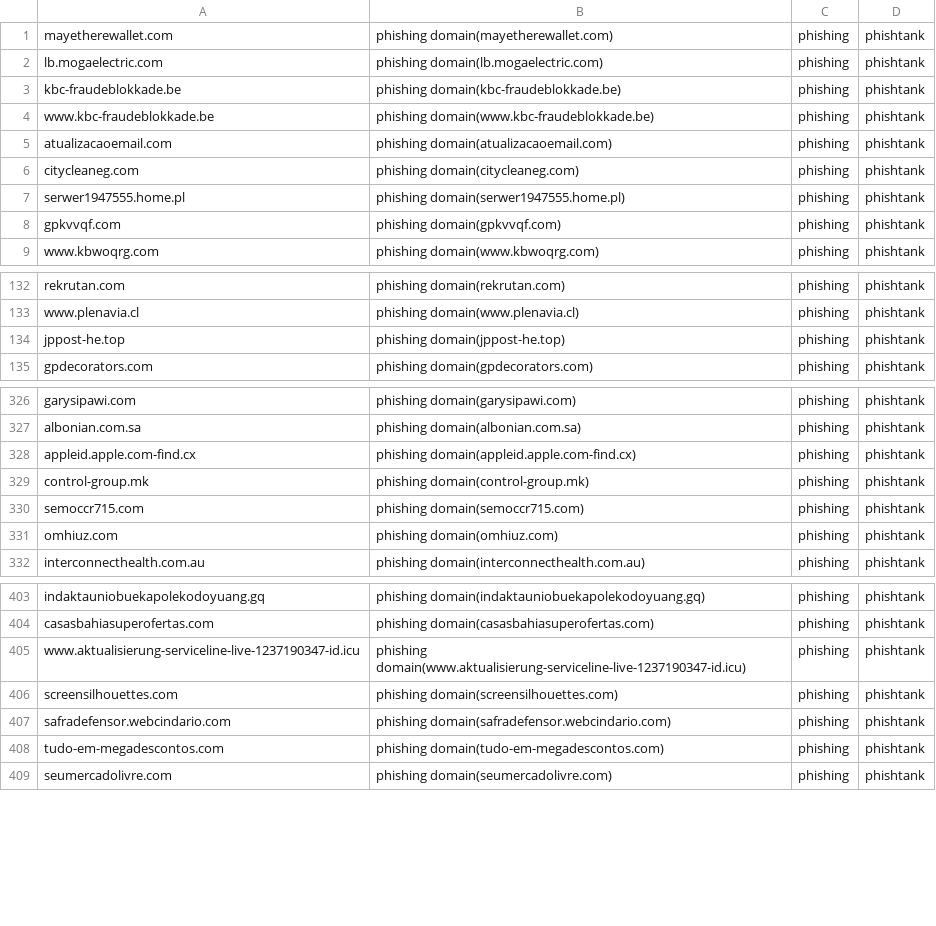
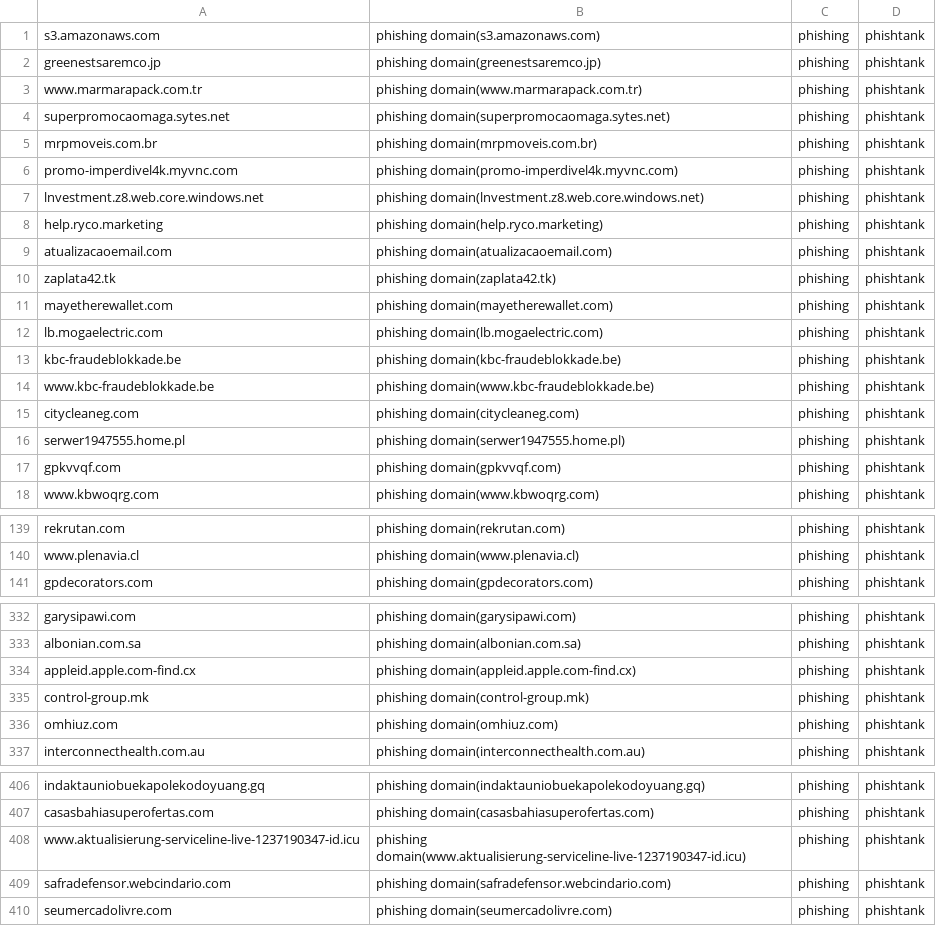
Before and after one commit to sinjukukawataro/20180511, a CSV file: phishing-domains.csv, drawn as a sheet; only a part is shown, gaps mark what is left out; the diff covers the shown part only.

Commit message:
update_20190724_050257

```diff
--- a/phishing-domains.csv
+++ b/phishing-domains.csv
@@ -1 +1,11 @@
+s3.amazonaws.com,phishing domain(s3.amazonaws.com),phishing,phishtank
+greenestsaremco.jp,phishing domain(greenestsaremco.jp),phishing,phishtank
+www.marmarapack.com.tr,phishing domain(www.marmarapack.com.tr),phishing,phishtank
+superpromocaomaga.sytes.net,phishing domain(superpromocaomaga.sytes.net),phishing,phishtank
+mrpmoveis.com.br,phishing domain(mrpmoveis.com.br),phishing,phishtank
+promo-imperdivel4k.myvnc.com,phishing domain(promo-imperdivel4k.myvnc.com),phishing,phishtank
+lnvestment.z8.web.core.windows.net,phishing domain(lnvestment.z8.web.core.windows.net),phishing,phishtank
+help.ryco.marketing,phishing domain(help.ryco.marketing),phishing,phishtank
+atualizacaoemail.com,phishing domain(atualizacaoemail.com),phishing,phishtank
+zaplata42.tk,phishing domain(zaplata42.tk),phishing,phishtank
 mayetherewallet.com,phishing domain(mayetherewallet.com),phishing,phishtank
@@ -4,3 +14,2 @@ kbc-fraudeblokkade.be,phishing domain(kbc-fraudeblokkade.be),phishing,phishtank
 www.kbc-fraudeblokkade.be,phishing domain(www.kbc-fraudeblokkade.be),phishing,phishtank
-atualizacaoemail.com,phishing domain(atualizacaoemail.com),phishing,phishtank
 citycleaneg.com,phishing domain(citycleaneg.com),phishing,phishtank
@@ -133,3 +140,2 @@ rekrutan.com,phishing domain(rekrutan.com),phishing,phishtank
 www.plenavia.cl,phishing domain(www.plenavia.cl),phishing,phishtank
-jppost-he.top,phishing domain(jppost-he.top),phishing,phishtank
 gpdecorators.com,phishing domain(gpdecorators.com),phishing,phishtank
@@ -329,3 +335,2 @@ appleid.apple.com-find.cx,phishing domain(appleid.apple.com-find.cx),phishing,ph
 control-group.mk,phishing domain(control-group.mk),phishing,phishtank
-semoccr715.com,phishing domain(semoccr715.com),phishing,phishtank
 omhiuz.com,phishing domain(omhiuz.com),phishing,phishtank
@@ -405,5 +408,3 @@ casasbahiasuperofertas.com,phishing domain(casasbahiasuperofertas.com),phishing,
 www.aktualisierung-serviceline-live-1237190347-id.icu,phishing domain(www.aktualisierung-serviceline-live-1237190347-id.icu),phishing,phishtank
-screensilhouettes.com,phishing domain(screensilhouettes.com),phishing,phishtank
 safradefensor.webcindario.com,phishing domain(safradefensor.webcindario.com),phishing,phishtank
-tudo-em-megadescontos.com,phishing domain(tudo-em-megadescontos.com),phishing,phishtank
 seumercadolivre.com,phishing domain(seumercadolivre.com),phishing,phishtank
```
Also changed, not shown: 10 removed rows and 2 moved rows elsewhere in this file.
